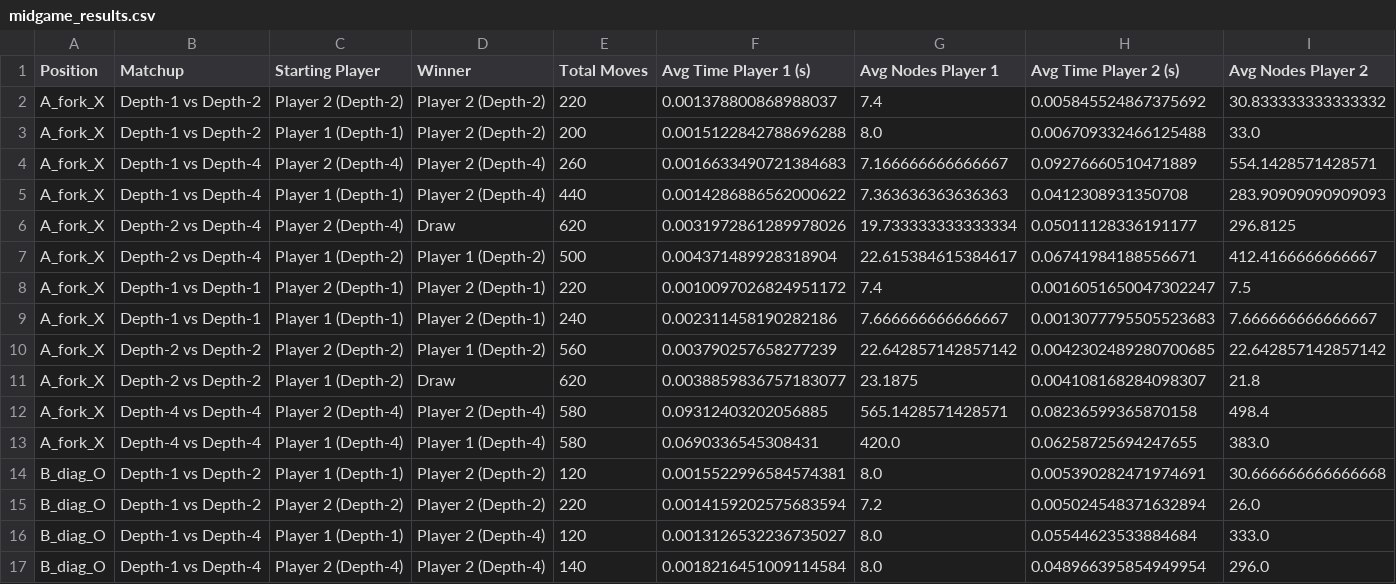
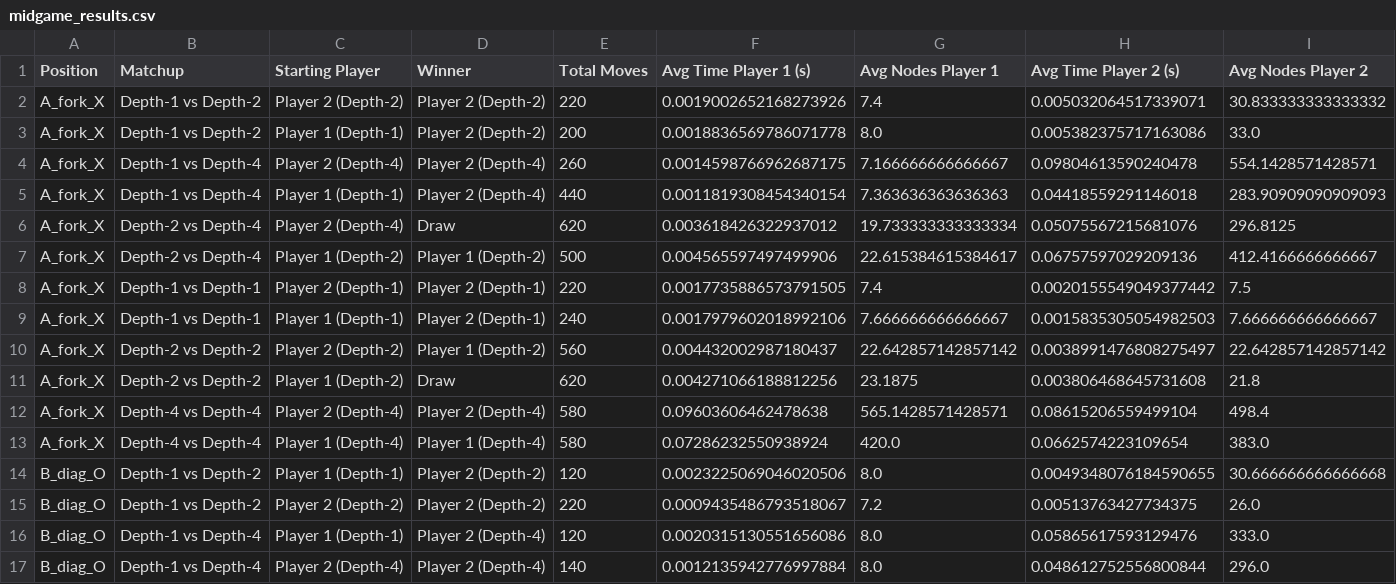
Before and after one commit to Kathryn-Tyler/3106, a CSV file: midgame_results.csv, drawn as a sheet; only a part is shown; the diff covers the shown part only.

```diff
--- a/midgame_results.csv
+++ b/midgame_results.csv
@@ -1,17 +1,17 @@
 Position,Matchup,Starting Player,Winner,Total Moves,Avg Time Player 1 (s),Avg Nodes Player 1,Avg Time Player 2 (s),Avg Nodes Player 2
-A_fork_X,Depth-1 vs Depth-2,Player 2 (Depth-2),Player 2 (Depth-2),220,0.001378800868988037,7.4,0.005845524867375692,30.833333333333332
-A_fork_X,Depth-1 vs Depth-2,Player 1 (Depth-1),Player 2 (Depth-2),200,0.0015122842788696288,8.0,0.006709332466125488,33.0
-A_fork_X,Depth-1 vs Depth-4,Player 2 (Depth-4),Player 2 (Depth-4),260,0.0016633490721384683,7.166666666666667,0.09276660510471889,554.1428571428571
-A_fork_X,Depth-1 vs Depth-4,Player 1 (Depth-1),Player 2 (Depth-4),440,0.0014286886562000622,7.363636363636363,0.0412308931350708,283.90909090909093
-A_fork_X,Depth-2 vs Depth-4,Player 2 (Depth-4),Draw,620,0.0031972861289978026,19.733333333333334,0.05011128336191177,296.8125
-A_fork_X,Depth-2 vs Depth-4,Player 1 (Depth-2),Player 1 (Depth-2),500,0.004371489928318904,22.615384615384617,0.06741984188556671,412.4166666666667
-A_fork_X,Depth-1 vs Depth-1,Player 2 (Depth-1),Player 2 (Depth-1),220,0.0010097026824951172,7.4,0.0016051650047302247,7.5
-A_fork_X,Depth-1 vs Depth-1,Player 1 (Depth-1),Player 2 (Depth-1),240,0.002311458190282186,7.666666666666667,0.0013077795505523683,7.666666666666667
-A_fork_X,Depth-2 vs Depth-2,Player 2 (Depth-2),Player 1 (Depth-2),560,0.003790257658277239,22.642857142857142,0.0042302489280700685,22.642857142857142
-A_fork_X,Depth-2 vs Depth-2,Player 1 (Depth-2),Draw,620,0.0038859836757183077,23.1875,0.004108168284098307,21.8
-A_fork_X,Depth-4 vs Depth-4,Player 2 (Depth-4),Player 2 (Depth-4),580,0.09312403202056885,565.1428571428571,0.08236599365870158,498.4
-A_fork_X,Depth-4 vs Depth-4,Player 1 (Depth-4),Player 1 (Depth-4),580,0.0690336545308431,420.0,0.06258725694247655,383.0
-B_diag_O,Depth-1 vs Depth-2,Player 1 (Depth-1),Player 2 (Depth-2),120,0.0015522996584574381,8.0,0.005390282471974691,30.666666666666668
-B_diag_O,Depth-1 vs Depth-2,Player 2 (Depth-2),Player 2 (Depth-2),220,0.0014159202575683594,7.2,0.005024548371632894,26.0
-B_diag_O,Depth-1 vs Depth-4,Player 1 (Depth-1),Player 2 (Depth-4),120,0.0013126532236735027,8.0,0.05544623533884684,333.0
-B_diag_O,Depth-1 vs Depth-4,Player 2 (Depth-4),Player 2 (Depth-4),140,0.0018216451009114584,8.0,0.048966395854949954,296.0
+A_fork_X,Depth-1 vs Depth-2,Player 2 (Depth-2),Player 2 (Depth-2),220,0.0019002652168273926,7.4,0.005032064517339071,30.833333333333332
+A_fork_X,Depth-1 vs Depth-2,Player 1 (Depth-1),Player 2 (Depth-2),200,0.0018836569786071778,8.0,0.005382375717163086,33.0
+A_fork_X,Depth-1 vs Depth-4,Player 2 (Depth-4),Player 2 (Depth-4),260,0.0014598766962687175,7.166666666666667,0.09804613590240478,554.1428571428571
+A_fork_X,Depth-1 vs Depth-4,Player 1 (Depth-1),Player 2 (Depth-4),440,0.0011819308454340154,7.363636363636363,0.04418559291146018,283.90909090909093
+A_fork_X,Depth-2 vs Depth-4,Player 2 (Depth-4),Draw,620,0.003618426322937012,19.733333333333334,0.05075567215681076,296.8125
+A_fork_X,Depth-2 vs Depth-4,Player 1 (Depth-2),Player 1 (Depth-2),500,0.004565597497499906,22.615384615384617,0.06757597029209136,412.4166666666667
+A_fork_X,Depth-1 vs Depth-1,Player 2 (Depth-1),Player 2 (Depth-1),220,0.0017735886573791505,7.4,0.0020155549049377442,7.5
+A_fork_X,Depth-1 vs Depth-1,Player 1 (Depth-1),Player 2 (Depth-1),240,0.0017979602018992106,7.666666666666667,0.0015835305054982503,7.666666666666667
+A_fork_X,Depth-2 vs Depth-2,Player 2 (Depth-2),Player 1 (Depth-2),560,0.004432002987180437,22.642857142857142,0.0038991476808275497,22.642857142857142
+A_fork_X,Depth-2 vs Depth-2,Player 1 (Depth-2),Draw,620,0.004271066188812256,23.1875,0.003806468645731608,21.8
+A_fork_X,Depth-4 vs Depth-4,Player 2 (Depth-4),Player 2 (Depth-4),580,0.09603606462478638,565.1428571428571,0.08615206559499104,498.4
+A_fork_X,Depth-4 vs Depth-4,Player 1 (Depth-4),Player 1 (Depth-4),580,0.07286232550938924,420.0,0.0662574223109654,383.0
+B_diag_O,Depth-1 vs Depth-2,Player 1 (Depth-1),Player 2 (Depth-2),120,0.0023225069046020506,8.0,0.0049348076184590655,30.666666666666668
+B_diag_O,Depth-1 vs Depth-2,Player 2 (Depth-2),Player 2 (Depth-2),220,0.0009435486793518067,7.2,0.00513763427734375,26.0
+B_diag_O,Depth-1 vs Depth-4,Player 1 (Depth-1),Player 2 (Depth-4),120,0.0020315130551656086,8.0,0.05865617593129476,333.0
+B_diag_O,Depth-1 vs Depth-4,Player 2 (Depth-4),Player 2 (Depth-4),140,0.0012135942776997884,8.0,0.048612752556800844,296.0
```
Also changed, not shown: 82 edited cells elsewhere in this file, 1 other file.
